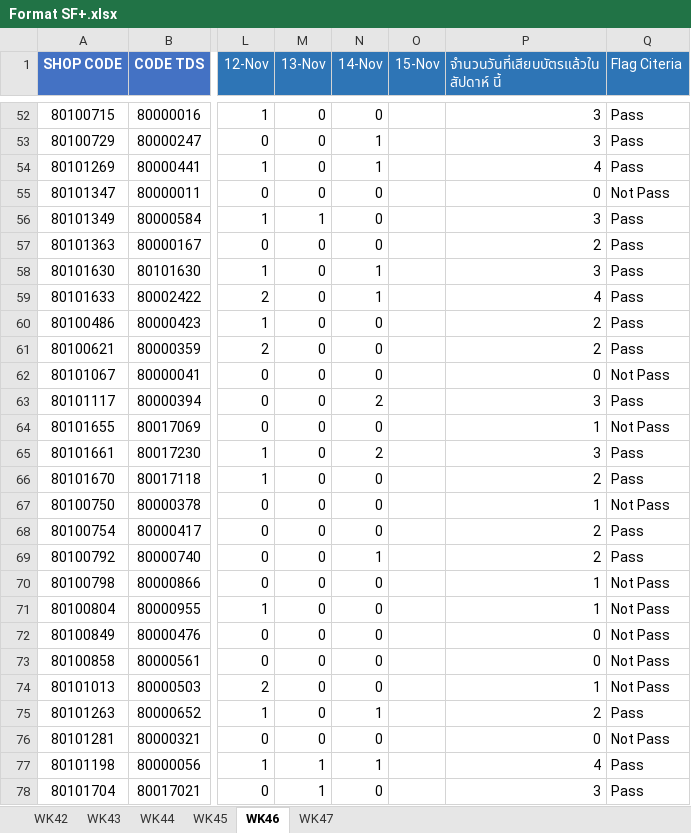
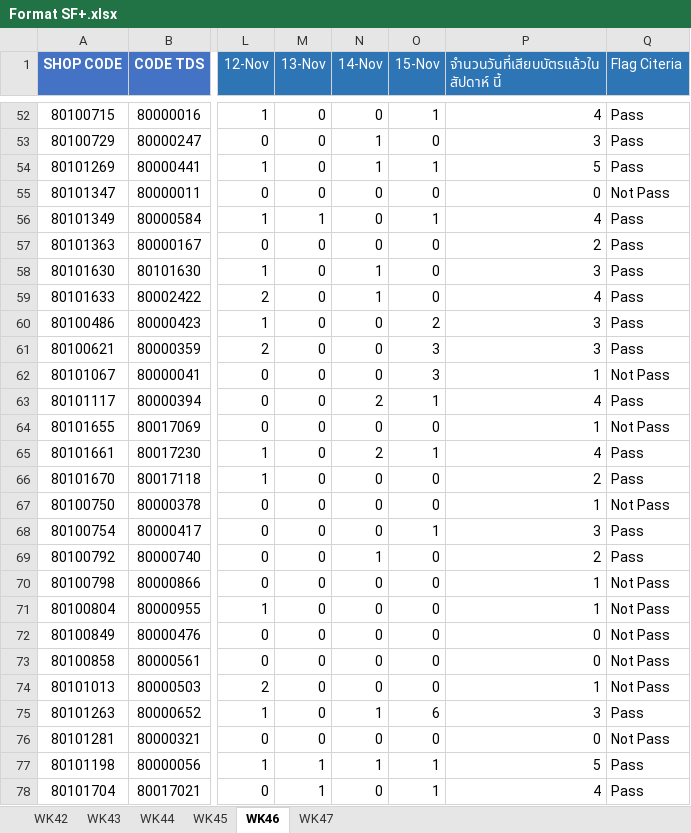
Before and after one commit to amnattyy-cyber/sf-card-swipe-dashboard, an Excel workbook: data/Format SF+.xlsx, sheet WK46, drawn as a sheet; only a part is shown, gaps mark what is left out; values as stored, in another font and other column widths than the file's, no borders; the diff covers the shown part only; the diff names each change by its address in the sheet, - before the commit and + after, or states it on an @@ line.

```diff
--- a/data/Format SF+.xlsx (sheet WK46)
+++ b/data/Format SF+.xlsx (sheet WK46)
-O52 (15-Nov): (empty)
+O52 (15-Nov): 1
-P52: 3
+P52: 4
-O53 (15-Nov): (empty)
+O53 (15-Nov): 0
-O54 (15-Nov): (empty)
+O54 (15-Nov): 1
-P54: 4
+P54: 5
-O55 (15-Nov): (empty)
+O55 (15-Nov): 0
-O56 (15-Nov): (empty)
+O56 (15-Nov): 1
-P56: 3
+P56: 4
-O57:O59 (15-Nov): (empty)
+O57:O59 (15-Nov): 0
-O60 (15-Nov): (empty)
+O60 (15-Nov): 2
-P60:P61: 2
+P60:P61: 3
-O61:O62 (15-Nov): (empty)
+O61:O62 (15-Nov): 3
-P62: 0
+P62: 1
-O63 (15-Nov): (empty)
+O63 (15-Nov): 1
-P63: 3
+P63: 4
-O64 (15-Nov): (empty)
+O64 (15-Nov): 0
-O65 (15-Nov): (empty)
+O65 (15-Nov): 1
-P65: 3
+P65: 4
-O66:O67 (15-Nov): (empty)
+O66:O67 (15-Nov): 0
-O68 (15-Nov): (empty)
+O68 (15-Nov): 1
-P68: 2
+P68: 3
-O69:O74 (15-Nov): (empty)
+O69:O74 (15-Nov): 0
-O75 (15-Nov): (empty)
+O75 (15-Nov): 6
-P75: 2
+P75: 3
-O76 (15-Nov): (empty)
+O76 (15-Nov): 0
-O77:O78 (15-Nov): (empty)
+O77:O78 (15-Nov): 1
-P77: 4
+P77: 5
-P78: 3
+P78: 4
```
Also changed, not shown: 310 edited cells elsewhere in this sheet, 2 other files.
